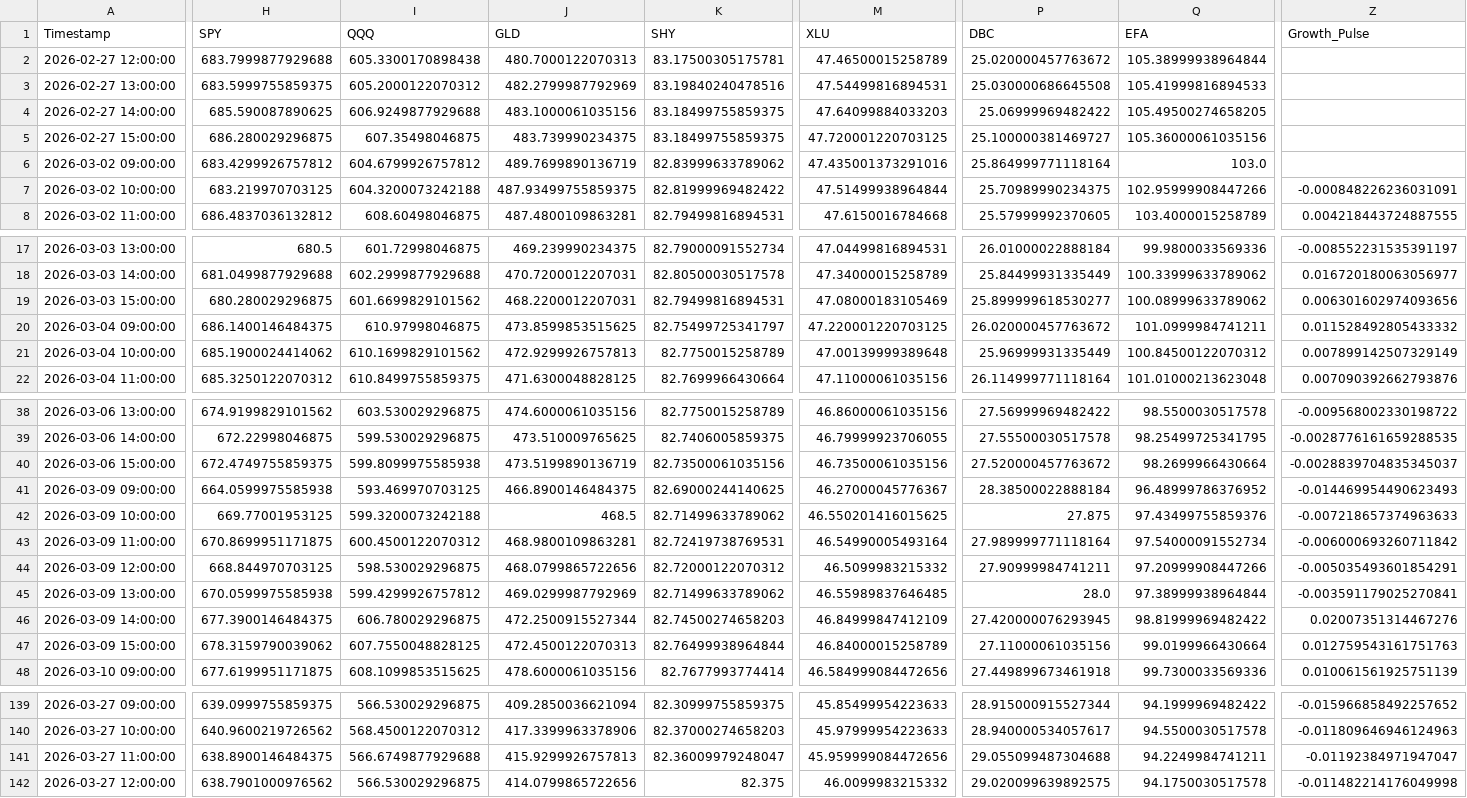
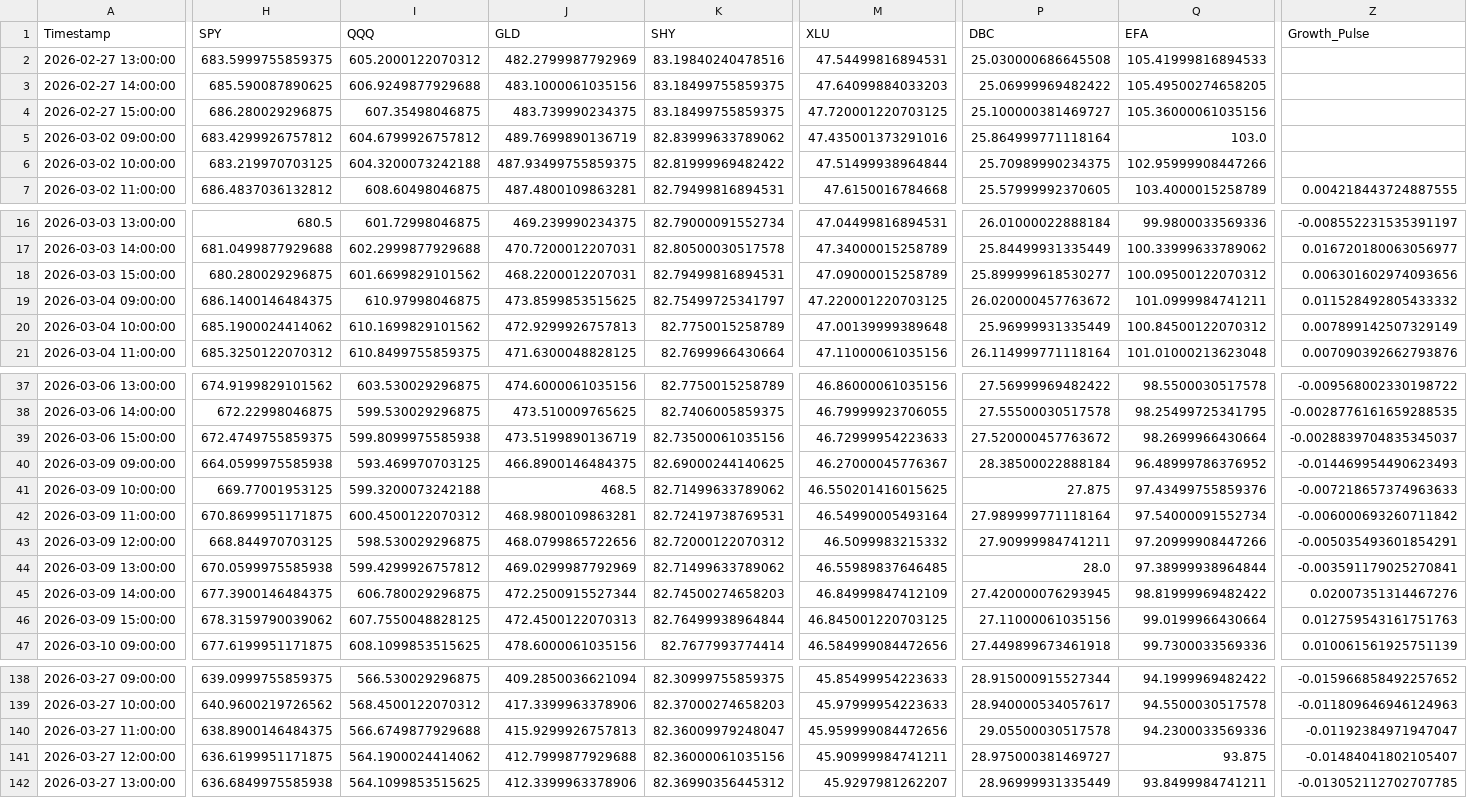
Before and after one commit to Abigail6on/MacroSentinel, a CSV file: data/processed/regime_v2_status.csv, drawn as a sheet; only a part is shown, gaps mark what is left out; removed rows and columns are numbered as before the commit, all else as after; rows hold the shown columns only; the diff covers the shown part only; the diff names each change by its address in the sheet, - before the commit and + after, or states it on an @@ line.

```diff
--- a/data/processed/regime_v2_status.csv
+++ b/data/processed/regime_v2_status.csv
-row 2: 2026-02-27 12:00:00 | 683.7999877929688 | 605.3300170898438 | 480.7000122070313 | 83.17500305175781 | 47.46500015258789 | 25.020000457763672 | 105.38999938964844
-Z6 (Growth_Pulse): -0.000848226236031091
+Z6 (Growth_Pulse): (empty)
-M18 (XLU): 47.08000183105469
+M18 (XLU): 47.09000015258789
-Q18 (EFA): 100.08999633789062
+Q18 (EFA): 100.09500122070312
-M39 (XLU): 46.73500061035156
+M39 (XLU): 46.72999954223633
-M46 (XLU): 46.84000015258789
+M46 (XLU): 46.845001220703125
-P140 (DBC): 29.055099487304688
+P140 (DBC): 29.05500030517578
-Q140 (EFA): 94.2249984741211
+Q140 (EFA): 94.2300033569336
-H141 (SPY): 638.7901000976562
+H141 (SPY): 636.6199951171875
-I141 (QQQ): 566.530029296875
+I141 (QQQ): 564.1900024414062
-J141 (GLD): 414.0799865722656
+J141 (GLD): 412.7999877929688
-K141 (SHY): 82.375
+K141 (SHY): 82.36000061035156
-M141 (XLU): 46.0099983215332
+M141 (XLU): 45.90999984741211
-P141 (DBC): 29.020099639892575
+P141 (DBC): 28.975000381469727
-Q141 (EFA): 94.1750030517578
+Q141 (EFA): 93.875
-Z141 (Growth_Pulse): -0.011482214176049998
+Z141 (Growth_Pulse): -0.01484041802105407
+row 142: 2026-03-27 13:00:00 | 636.6849975585938 | 564.1099853515625 | 412.3399963378906 | 82.36990356445312 | 45.9297981262207 | 28.96999931335449 | 93.8499984741211 | -0.013052112702707785
```
Also changed, not shown: 4 edited cells elsewhere in this file, data/processed/backtest_results.csv, data/processed/live_prices.csv, 7 other files.
